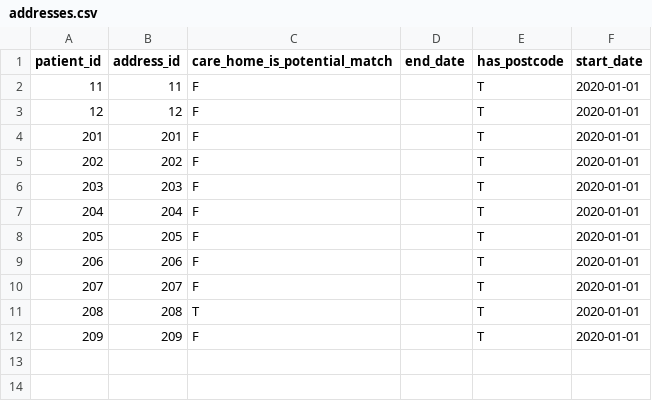
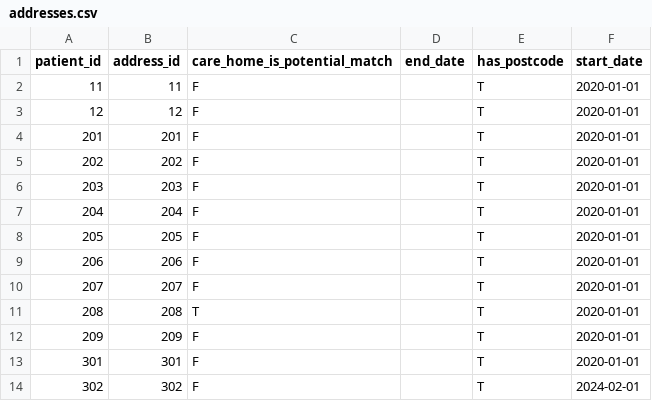
Before and after one commit to opensafely/NICE001-osteo-mta, a CSV file: analysis/s2_matching/hip/2024/dummy_tables_hip_2024/addresses.csv, drawn as a sheet.

Commit message:
Prevent self-matching in the 2024 hip pilot

```diff
--- a/analysis/s2_matching/hip/2024/dummy_tables_hip_2024/addresses.csv
+++ b/analysis/s2_matching/hip/2024/dummy_tables_hip_2024/addresses.csv
@@ -12 +12,3 @@ patient_id,address_id,care_home_is_potential_match,end_date,has_postcode,start_d
 209,209,F,,T,2020-01-01
+301,301,F,,T,2020-01-01
+302,302,F,,T,2024-02-01
```
Also changed, not shown: analysis/s2_matching/hip/2024/dummy_tables_hip_2024/patients.csv, analysis/s2_matching/hip/2024/dummy_tables_hip_2024/practice_registrations.csv, 12 other files.
